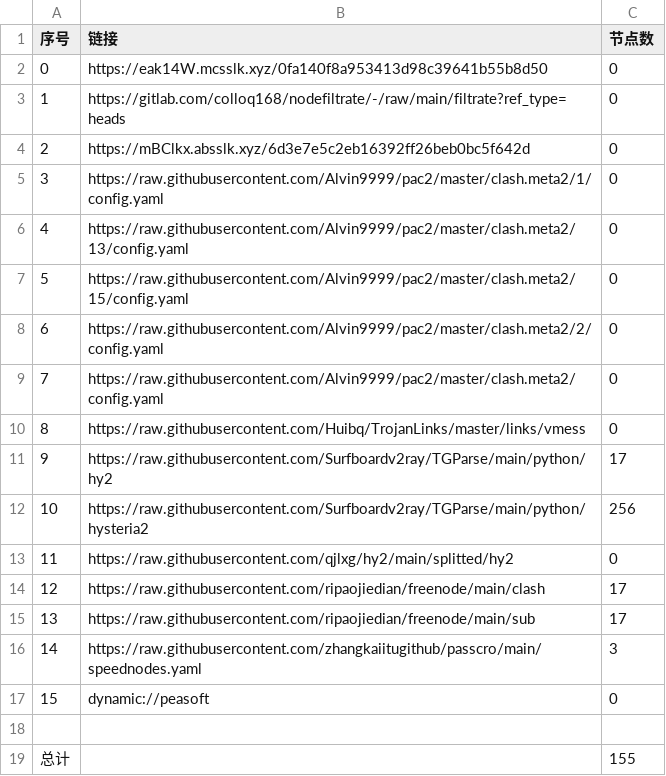
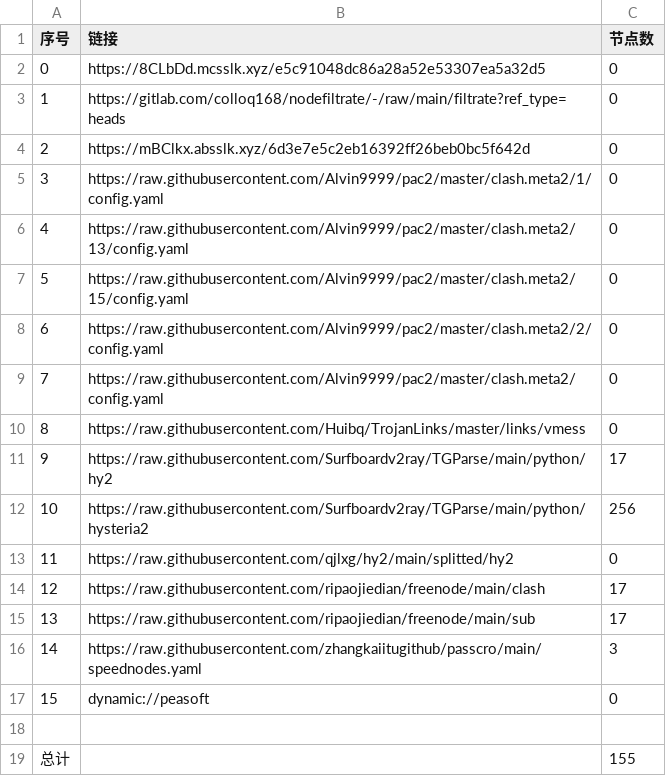
Before and after one commit to xiao99qiao/NoMoreWalls, a CSV file: list_result.csv, drawn as a sheet.

```diff
--- a/list_result.csv
+++ b/list_result.csv
@@ -1,3 +1,3 @@
 序号,链接,节点数
-0,https://eak14W.mcsslk.xyz/0fa140f8a953413d98c39641b55b8d50,0
+0,https://8CLbDd.mcsslk.xyz/e5c91048dc86a28a52e53307ea5a32d5,0
 1,https://gitlab.com/colloq168/nodefiltrate/-/raw/main/filtrate?ref_type=heads,0
```
Also changed, not shown: 3 other files.
